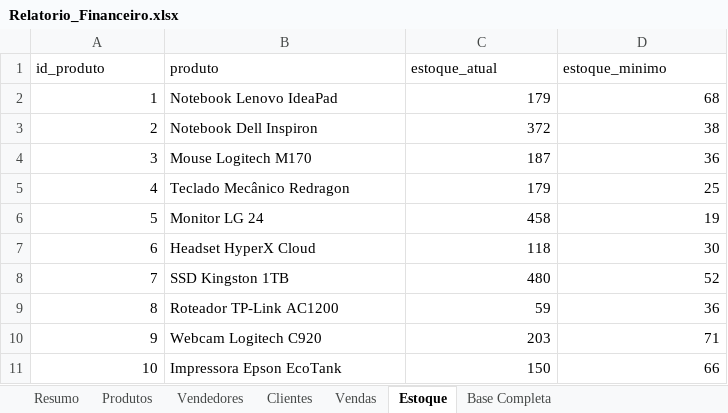
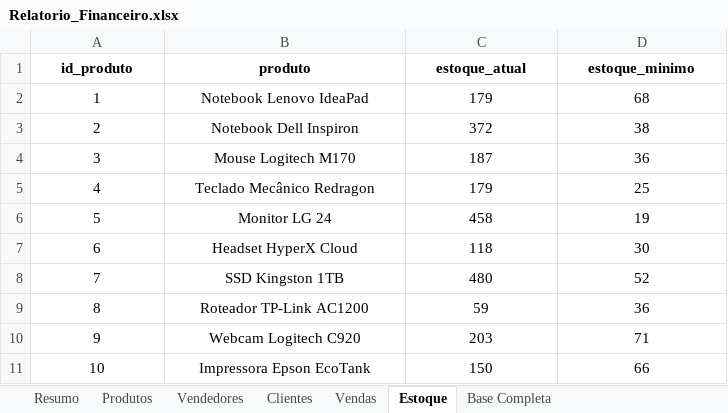
Before and after one commit to chiponildobr/Analise_Financeira_Vendas, an Excel workbook: relatorios/Relatorio_Financeiro.xlsx, sheet Estoque, drawn as a sheet; values as stored, in another font and other column widths than the file's, no borders; table styles not drawn; the diff names each change by its address in the sheet, - before the commit and + after, or states it on an @@ line.

```diff
--- a/relatorios/Relatorio_Financeiro.xlsx (sheet Estoque)
+++ b/relatorios/Relatorio_Financeiro.xlsx (sheet Estoque)
@@ A1:D1 alignment: left → center, bold: off → on @@
-A2:A11 alignment: right
+A2:A11 alignment: center
-B2:B11 alignment: left
+B2:B11 alignment: center
-C2:D11 alignment: right
+C2:D11 alignment: center
```
Also changed, not shown: sheet Base Completa, sheet Clientes, sheet Produtos, sheet Resumo, sheet Vendas, sheet Vendedores, 2 other files.
